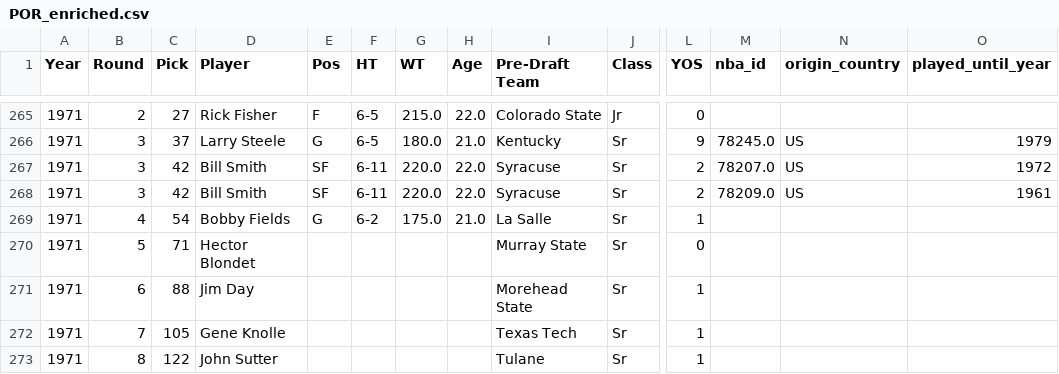
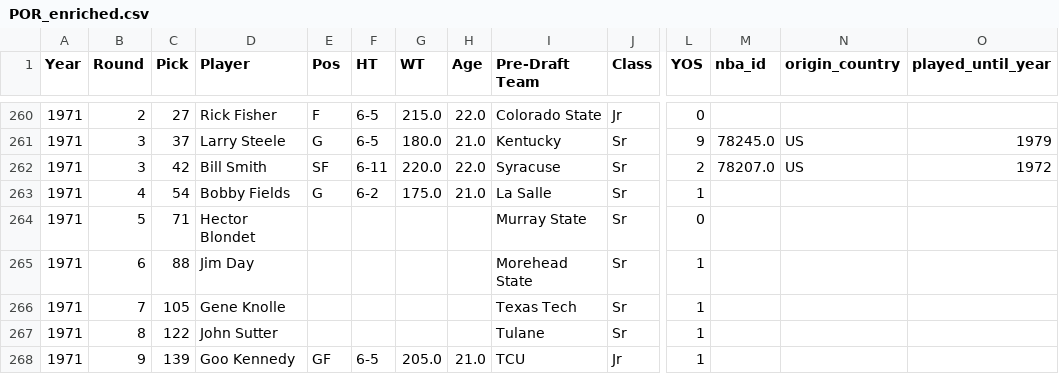
Before and after one commit to gtkacz/nba-real-draft-history, a CSV file: frontend/public/data/csv/POR_enriched.csv, drawn as a sheet; only a part is shown, gaps mark what is left out; the shorter side is filled out with more unchanged rows; rows hold the shown columns only; the diff covers the shown part only; the diff names each change by its address in the sheet, - before the commit and + after, or states it on an @@ line.

```diff
--- a/frontend/public/data/csv/POR_enriched.csv
+++ b/frontend/public/data/csv/POR_enriched.csv
-row 268: 1971 | 3 | 42 | Bill Smith | SF | 6-11 | 220.0 | 22.0 | Syracuse | Sr | 2 | 78209.0 | US | 1961
```
Also changed, not shown: 5 removed rows elsewhere in this file, frontend/public/data/csv/ATL_enriched.csv, frontend/public/data/csv/CLE_enriched.csv, 25 other files.
